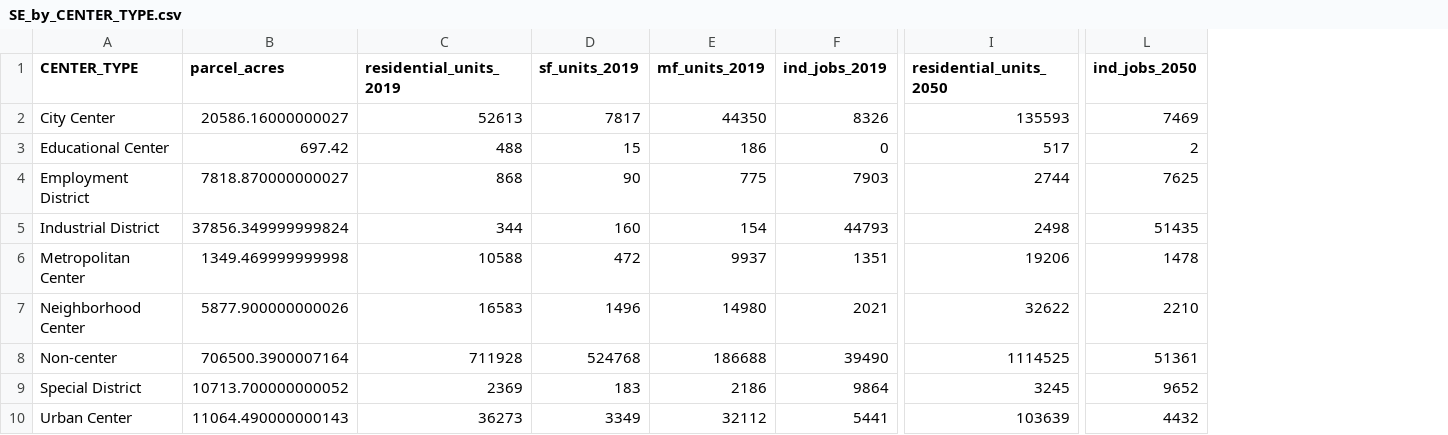
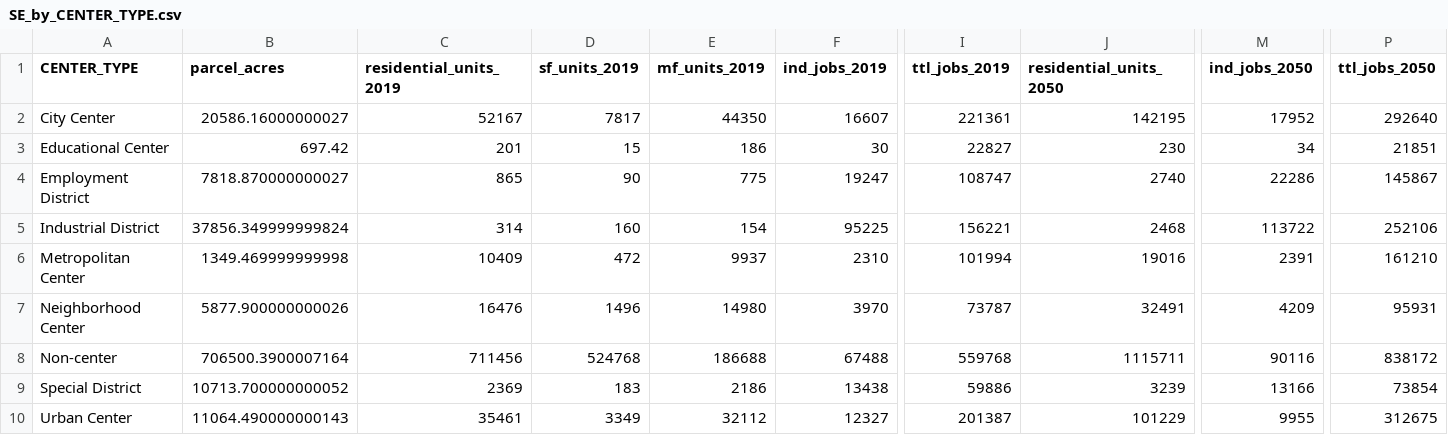
Before and after one commit to WFRCAnalytics/REMM-Analysis-Tools, a CSV file: Growth/Outputs/SE_by_CENTER_TYPE.csv, drawn as a sheet; only a part is shown, gaps mark what is left out; addresses are those after the commit; the diff names each change by its address in the sheet, - before the commit and + after, or states it on an @@ line.

```diff
--- a/Growth/Outputs/SE_by_CENTER_TYPE.csv
+++ b/Growth/Outputs/SE_by_CENTER_TYPE.csv
+column I (ttl_jobs_2019), rows 2-10: 221361 | 22827 | 108747 | 156221 | 101994 | 73787 | 559768 | 59886 | 201387
+column P (ttl_jobs_2050), rows 2-10: 292640 | 21851 | 145867 | 252106 | 161210 | 95931 | 838172 | 73854 | 312675
-C2 (residential_units_2019): 52613
+C2 (residential_units_2019): 52167
-F2 (ind_jobs_2019): 8326
+F2 (ind_jobs_2019): 16607
-J2 (residential_units_2050): 135593
+J2 (residential_units_2050): 142195
-M2 (ind_jobs_2050): 7469
+M2 (ind_jobs_2050): 17952
-C3 (residential_units_2019): 488
+C3 (residential_units_2019): 201
-F3 (ind_jobs_2019): 0
+F3 (ind_jobs_2019): 30
-J3 (residential_units_2050): 517
+J3 (residential_units_2050): 230
-M3 (ind_jobs_2050): 2
+M3 (ind_jobs_2050): 34
-C4 (residential_units_2019): 868
+C4 (residential_units_2019): 865
-F4 (ind_jobs_2019): 7903
+F4 (ind_jobs_2019): 19247
-J4 (residential_units_2050): 2744
+J4 (residential_units_2050): 2740
-M4 (ind_jobs_2050): 7625
+M4 (ind_jobs_2050): 22286
-C5 (residential_units_2019): 344
+C5 (residential_units_2019): 314
-F5 (ind_jobs_2019): 44793
+F5 (ind_jobs_2019): 95225
-J5 (residential_units_2050): 2498
+J5 (residential_units_2050): 2468
-M5 (ind_jobs_2050): 51435
+M5 (ind_jobs_2050): 113722
-C6 (residential_units_2019): 10588
+C6 (residential_units_2019): 10409
-F6 (ind_jobs_2019): 1351
+F6 (ind_jobs_2019): 2310
-J6 (residential_units_2050): 19206
+J6 (residential_units_2050): 19016
-M6 (ind_jobs_2050): 1478
+M6 (ind_jobs_2050): 2391
-C7 (residential_units_2019): 16583
+C7 (residential_units_2019): 16476
-F7 (ind_jobs_2019): 2021
+F7 (ind_jobs_2019): 3970
-J7 (residential_units_2050): 32622
+J7 (residential_units_2050): 32491
-M7 (ind_jobs_2050): 2210
+M7 (ind_jobs_2050): 4209
-C8 (residential_units_2019): 711928
+C8 (residential_units_2019): 711456
-F8 (ind_jobs_2019): 39490
+F8 (ind_jobs_2019): 67488
-J8 (residential_units_2050): 1114525
+J8 (residential_units_2050): 1115711
-M8 (ind_jobs_2050): 51361
+M8 (ind_jobs_2050): 90116
-F9 (ind_jobs_2019): 9864
+F9 (ind_jobs_2019): 13438
-J9 (residential_units_2050): 3245
+J9 (residential_units_2050): 3239
-M9 (ind_jobs_2050): 9652
+M9 (ind_jobs_2050): 13166
-C10 (residential_units_2019): 36273
+C10 (residential_units_2019): 35461
-F10 (ind_jobs_2019): 5441
+F10 (ind_jobs_2019): 12327
-J10 (residential_units_2050): 103639
+J10 (residential_units_2050): 101229
-M10 (ind_jobs_2050): 4432
+M10 (ind_jobs_2050): 9955
```
Also changed, not shown: Growth/Outputs/SE_by_CENTER_NAME.csv, Growth/Outputs/SE_by_CITY_AREA.csv, 6 other files.
